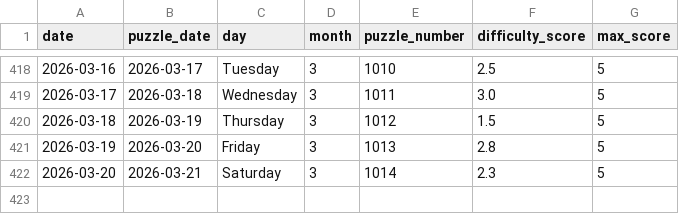
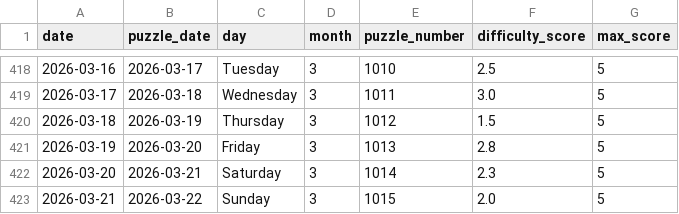
Before and after one commit to EricSev/connections_difficulty_scraper, a CSV file: data/connections_difficulty_history.csv, drawn as a sheet; only a part is shown, gaps mark what is left out.

```diff
--- a/data/connections_difficulty_history.csv
+++ b/data/connections_difficulty_history.csv
@@ -422 +422,2 @@ date,puzzle_date,day,month,puzzle_number,difficulty_score,max_score
 2026-03-20,2026-03-21,Saturday,3,1014,2.3,5
+2026-03-21,2026-03-22,Sunday,3,1015,2.0,5
```
Also changed, not shown: data/connections_difficulty_daily.csv, data/connections_difficulty_four_day.csv, 3 other files.
